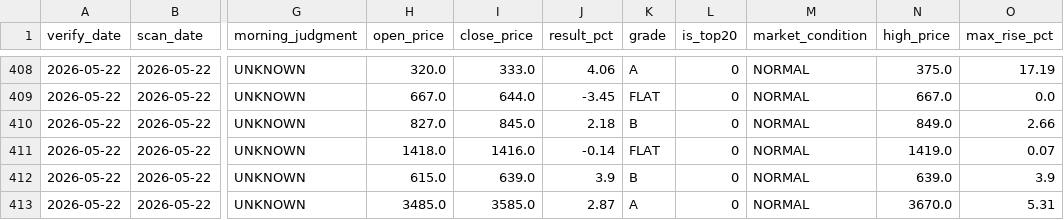
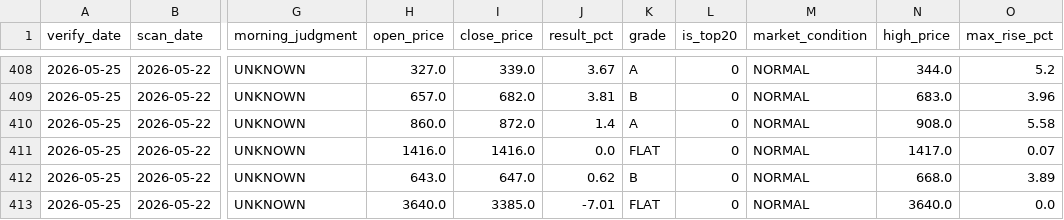
Before and after one commit to UGUIS8020/stock, a CSV file: out/backtest_log.csv, drawn as a sheet; only a part is shown, gaps mark what is left out; the diff covers the shown part only; the diff names each change by its address in the sheet, - before the commit and + after, or states it on an @@ line.

```diff
--- a/out/backtest_log.csv
+++ b/out/backtest_log.csv
-A408:A413 (verify_date): 2026-05-22
+A408:A413 (verify_date): 2026-05-25
-H408 (open_price): 320.0
+H408 (open_price): 327.0
-I408 (close_price): 333.0
+I408 (close_price): 339.0
-J408 (result_pct): 4.06
+J408 (result_pct): 3.67
-N408 (high_price): 375.0
+N408 (high_price): 344.0
-O408 (max_rise_pct): 17.19
+O408 (max_rise_pct): 5.2
-H409 (open_price): 667.0
+H409 (open_price): 657.0
-I409 (close_price): 644.0
+I409 (close_price): 682.0
-J409 (result_pct): -3.45
+J409 (result_pct): 3.81
-K409 (grade): FLAT
+K409 (grade): B
-N409 (high_price): 667.0
+N409 (high_price): 683.0
-O409 (max_rise_pct): 0.0
+O409 (max_rise_pct): 3.96
-H410 (open_price): 827.0
+H410 (open_price): 860.0
-I410 (close_price): 845.0
+I410 (close_price): 872.0
-J410 (result_pct): 2.18
+J410 (result_pct): 1.4
-K410 (grade): B
+K410 (grade): A
-N410 (high_price): 849.0
+N410 (high_price): 908.0
-O410 (max_rise_pct): 2.66
+O410 (max_rise_pct): 5.58
-H411 (open_price): 1418.0
+H411 (open_price): 1416.0
-J411 (result_pct): -0.14
+J411 (result_pct): 0.0
-N411 (high_price): 1419.0
+N411 (high_price): 1417.0
-H412 (open_price): 615.0
+H412 (open_price): 643.0
-I412 (close_price): 639.0
+I412 (close_price): 647.0
-J412 (result_pct): 3.9
+J412 (result_pct): 0.62
-N412 (high_price): 639.0
+N412 (high_price): 668.0
-O412 (max_rise_pct): 3.9
+O412 (max_rise_pct): 3.89
-H413 (open_price): 3485.0
+H413 (open_price): 3640.0
-I413 (close_price): 3585.0
+I413 (close_price): 3385.0
-J413 (result_pct): 2.87
+J413 (result_pct): -7.01
-K413 (grade): A
+K413 (grade): FLAT
-N413 (high_price): 3670.0
+N413 (high_price): 3640.0
-O413 (max_rise_pct): 5.31
+O413 (max_rise_pct): 0.0
```
Also changed, not shown: 83 edited cells elsewhere in this file, 2 other files.
